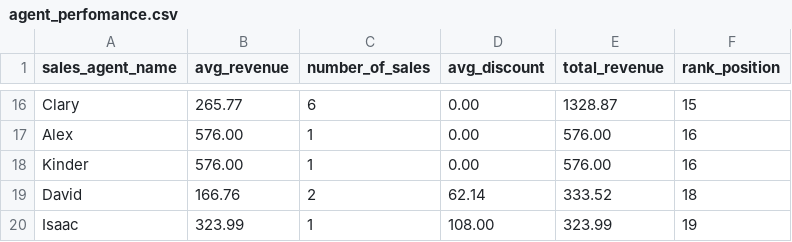
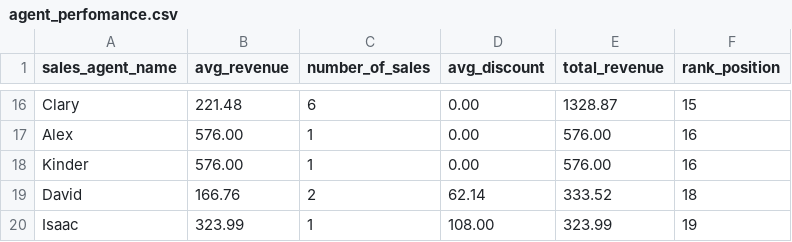
Before and after one commit to snakeway8/gyb_project_dbt, a CSV file: results/agent_perfomance.csv, drawn as a sheet; only a part is shown, gaps mark what is left out; the diff covers the shown part only.

Commit message:
Update results CSV files

```diff
--- a/results/agent_perfomance.csv
+++ b/results/agent_perfomance.csv
@@ -16,2 +16,2 @@
-"Clary","265.77","6","0.00","1328.87","15"
+"Clary","221.48","6","0.00","1328.87","15"
 "Alex","576.00","1","0.00","576.00","16"
```
Also changed, not shown: 1 added row, 1 removed row and 30 edited cells elsewhere in this file, 1 other file.
